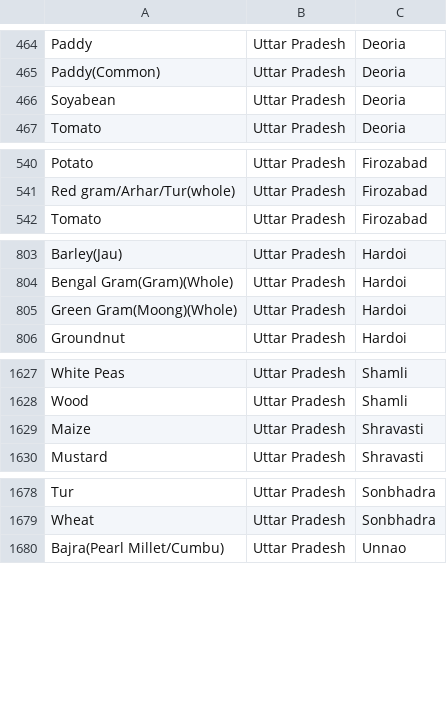
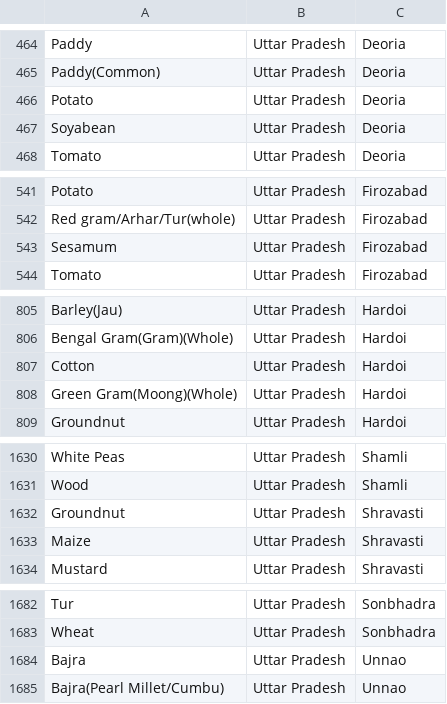
Before and after one commit to amalpanwar/KissanAi, a CSV file: data/processed/agmarknet_catalog.csv, drawn as a sheet; only a part is shown, gaps mark what is left out.

```diff
--- a/data/processed/agmarknet_catalog.csv
+++ b/data/processed/agmarknet_catalog.csv
@@ -465,2 +465,3 @@ Paddy,Uttar Pradesh,Deoria
 Paddy(Common),Uttar Pradesh,Deoria
+Potato,Uttar Pradesh,Deoria
 Soyabean,Uttar Pradesh,Deoria
@@ -541,2 +542,3 @@ Potato,Uttar Pradesh,Firozabad
 Red gram/Arhar/Tur(whole),Uttar Pradesh,Firozabad
+Sesamum,Uttar Pradesh,Firozabad
 Tomato,Uttar Pradesh,Firozabad
@@ -804,2 +806,3 @@ Barley(Jau),Uttar Pradesh,Hardoi
 Bengal Gram(Gram)(Whole),Uttar Pradesh,Hardoi
+Cotton,Uttar Pradesh,Hardoi
 Green Gram(Moong)(Whole),Uttar Pradesh,Hardoi
@@ -1628,2 +1631,3 @@ White Peas,Uttar Pradesh,Shamli
 Wood,Uttar Pradesh,Shamli
+Groundnut,Uttar Pradesh,Shravasti
 Maize,Uttar Pradesh,Shravasti
@@ -1679,2 +1683,3 @@ Tur,Uttar Pradesh,Sonbhadra
 Wheat,Uttar Pradesh,Sonbhadra
+Bajra,Uttar Pradesh,Unnao
 Bajra(Pearl Millet/Cumbu),Uttar Pradesh,Unnao
```
Also changed, not shown: 3 other files.
